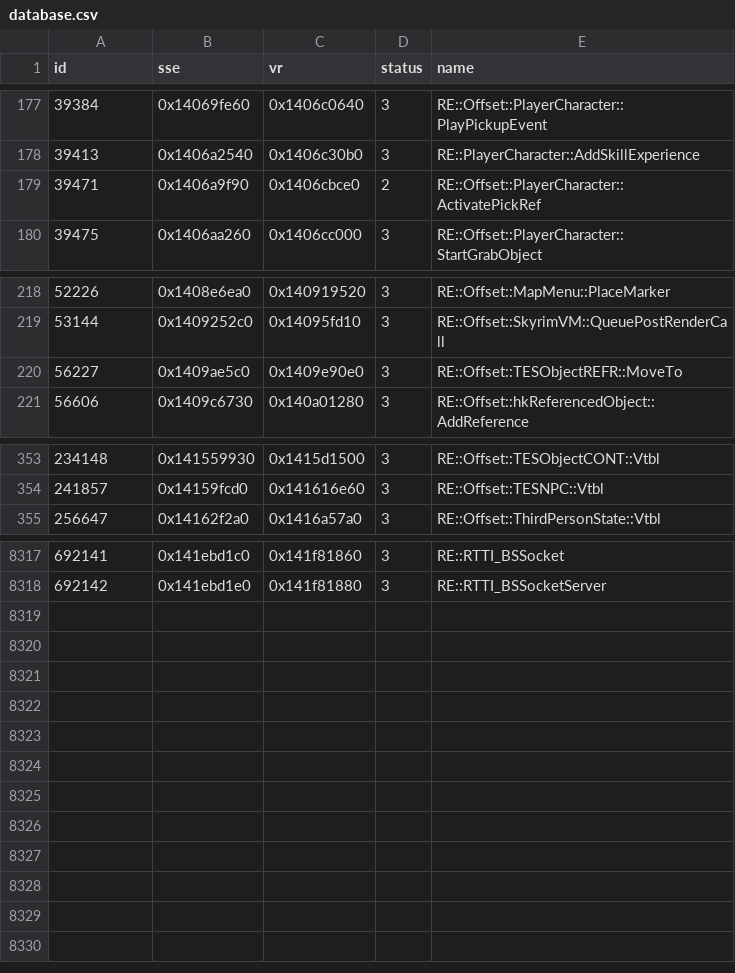
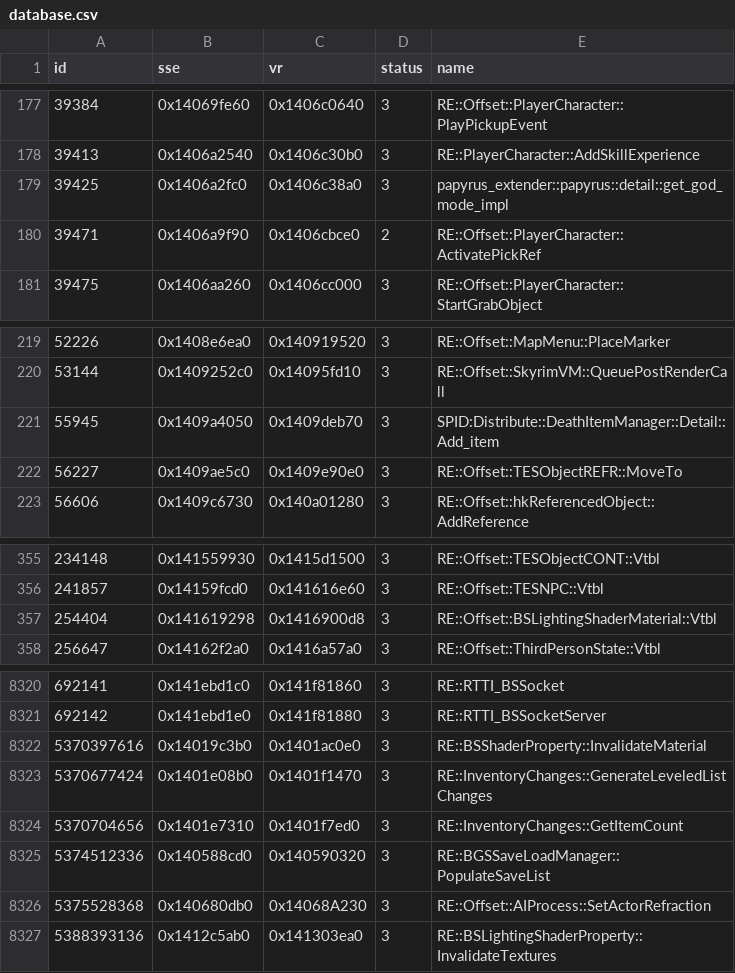
Before and after one commit to alandtse/skyrim_vr_address_library, a CSV file: database.csv, drawn as a sheet; only a part is shown, gaps mark what is left out.

Commit message:
feat: add more ids for CommonLib, FEC, and SPID

```diff
--- a/database.csv
+++ b/database.csv
@@ -178,2 +178,3 @@ id,sse,vr,status,name
 39413,0x1406a2540,0x1406c30b0,3,RE::PlayerCharacter::AddSkillExperience
+39425,0x1406a2fc0,0x1406c38a0,3,papyrus_extender::papyrus::detail::get_god_mode_impl
 39471,0x1406a9f90,0x1406cbce0,2,RE::Offset::PlayerCharacter::ActivatePickRef
@@ -219,2 +220,3 @@ id,sse,vr,status,name
 53144,0x1409252c0,0x14095fd10,3,RE::Offset::SkyrimVM::QueuePostRenderCall
+55945,0x1409a4050,0x1409deb70,3,SPID:Distribute::DeathItemManager::Detail::Add_item
 56227,0x1409ae5c0,0x1409e90e0,3,RE::Offset::TESObjectREFR::MoveTo
@@ -354,2 +356,3 @@ id,sse,vr,status,name
 241857,0x14159fcd0,0x141616e60,3,RE::Offset::TESNPC::Vtbl
+254404,0x141619298,0x1416900d8,3,RE::Offset::BSLightingShaderMaterial::Vtbl
 256647,0x14162f2a0,0x1416a57a0,3,RE::Offset::ThirdPersonState::Vtbl
@@ -8318 +8321,7 @@ id,sse,vr,status,name
 692142,0x141ebd1e0,0x141f81880,3,RE::RTTI_BSSocketServer
+5370397616,0x14019c3b0,0x1401ac0e0,3,RE::BSShaderProperty::InvalidateMaterial
+5370677424,0x1401e08b0,0x1401f1470,3,RE::InventoryChanges::GenerateLeveledListChanges
+5370704656,0x1401e7310,0x1401f7ed0,3,RE::InventoryChanges::GetItemCount
+5374512336,0x140588cd0,0x140590320,3,RE::BGSSaveLoadManager::PopulateSaveList
+5375528368,0x140680db0,0x14068A230,3,RE::Offset::AIProcess::SetActorRefraction
+5388393136,0x1412c5ab0,0x141303ea0,3,RE::BSLightingShaderProperty::InvalidateTextures
```
Also changed, not shown: 1 other file.
